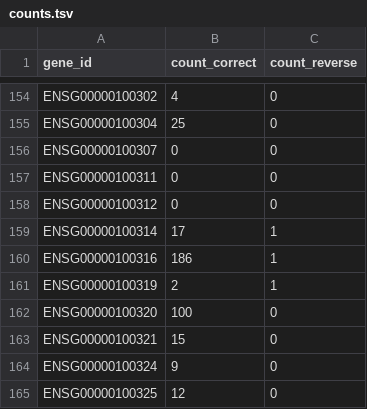
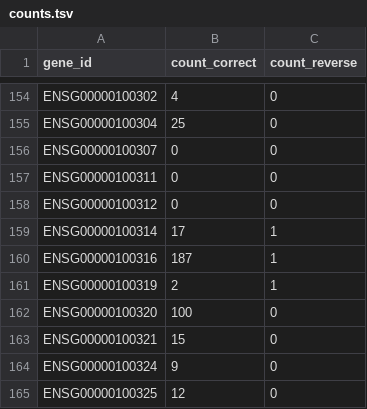
Before and after one commit to TyberiusPrime/mbf-bam-quantifier, a TSV file: test_cases/umi-tools/unique_stranded/output/counts.tsv, drawn as a sheet; only a part is shown, gaps mark what is left out.

```diff
--- a/test_cases/umi-tools/unique_stranded/output/counts.tsv
+++ b/test_cases/umi-tools/unique_stranded/output/counts.tsv
@@ -159,3 +159,3 @@ ENSG00000100312	0	0
 ENSG00000100314	17	1
-ENSG00000100316	186	1
+ENSG00000100316	187	1
 ENSG00000100319	2	1
```
Also changed, not shown: test_cases/umi-tools/unique_gene_tag-umi_search_in_name/output/counts.tsv, test_cases/umi-tools/unique_gene_tag/output/counts.tsv, 32 other files.
